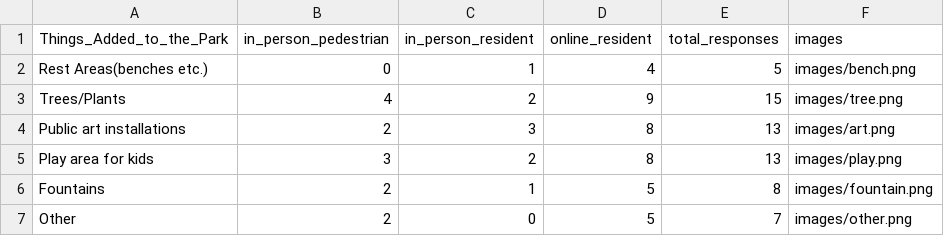
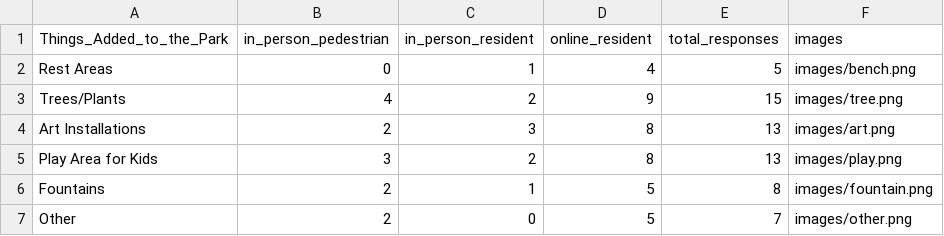
Before and after one commit to hannahmarrow/DS4200-GreenSpaceVis, a CSV file: data/Q1/clean_greenspace.csv, drawn as a sheet.

Commit message:
adjusting names of categories for capitalization and minimizing

```diff
--- a/data/Q1/clean_greenspace.csv
+++ b/data/Q1/clean_greenspace.csv
@@ -1,6 +1,6 @@
 Things_Added_to_the_Park,in_person_pedestrian,in_person_resident,online_resident,total_responses,images
-Rest Areas(benches etc.),0,1,4,5,"images/bench.png"
+Rest Areas,0,1,4,5,"images/bench.png"
 Trees/Plants,4,2,9,15,"images/tree.png"
-Public art installations,2,3,8,13,"images/art.png"
-Play area for kids,3,2,8,13,"images/play.png"
+Art Installations,2,3,8,13,"images/art.png"
+Play Area for Kids,3,2,8,13,"images/play.png"
 Fountains,2,1,5,8,"images/fountain.png"
```
